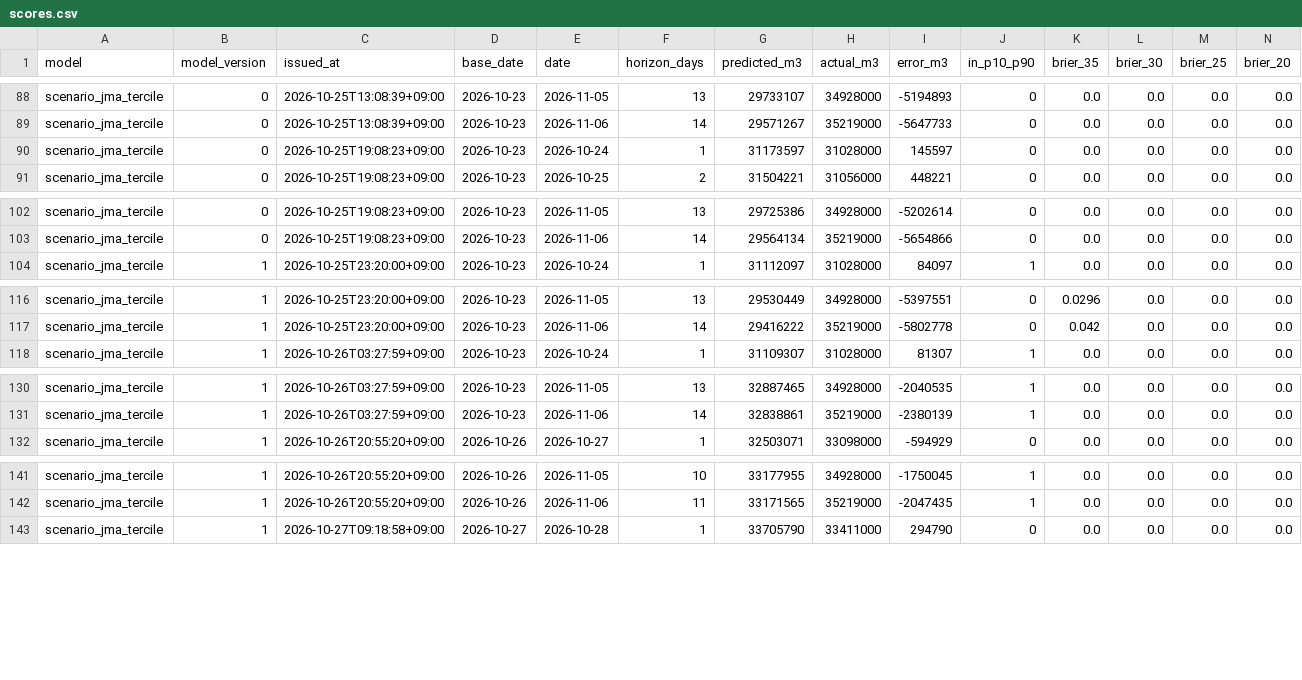
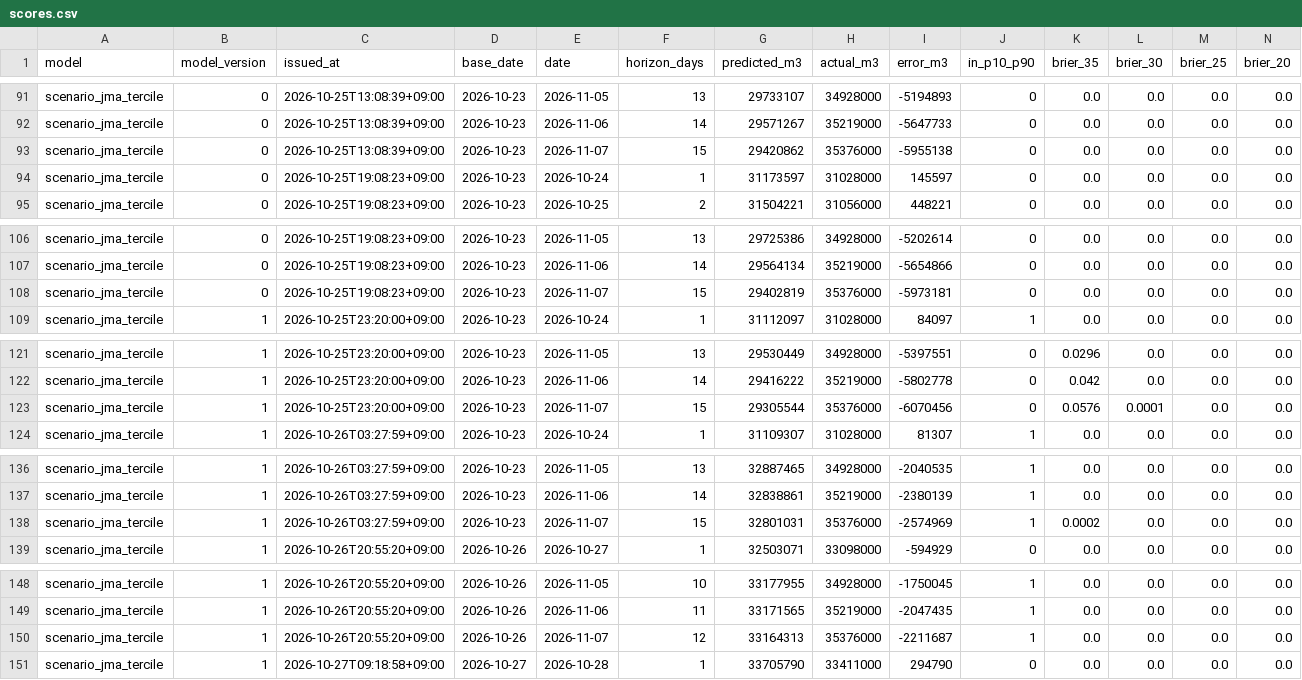
Before and after one commit to yohei-washizaki/fukuoka-dam-outlook, a CSV file: data/verification/scores.csv, drawn as a sheet; only a part is shown, gaps mark what is left out; the diff covers the shown part only.

```diff
--- a/data/verification/scores.csv
+++ b/data/verification/scores.csv
@@ -89,2 +92,3 @@ scenario_jma_tercile,0,2026-10-25T13:08:39+09:00,2026-10-23,2026-11-05,13,297331
 scenario_jma_tercile,0,2026-10-25T13:08:39+09:00,2026-10-23,2026-11-06,14,29571267,35219000,-5647733,0,0.0,0.0,0.0,0.0
+scenario_jma_tercile,0,2026-10-25T13:08:39+09:00,2026-10-23,2026-11-07,15,29420862,35376000,-5955138,0,0.0,0.0,0.0,0.0
 scenario_jma_tercile,0,2026-10-25T19:08:23+09:00,2026-10-23,2026-10-24,1,31173597,31028000,145597,0,0.0,0.0,0.0,0.0
@@ -103,2 +107,3 @@ scenario_jma_tercile,0,2026-10-25T19:08:23+09:00,2026-10-23,2026-11-05,13,297253
 scenario_jma_tercile,0,2026-10-25T19:08:23+09:00,2026-10-23,2026-11-06,14,29564134,35219000,-5654866,0,0.0,0.0,0.0,0.0
+scenario_jma_tercile,0,2026-10-25T19:08:23+09:00,2026-10-23,2026-11-07,15,29402819,35376000,-5973181,0,0.0,0.0,0.0,0.0
 scenario_jma_tercile,1,2026-10-25T23:20:00+09:00,2026-10-23,2026-10-24,1,31112097,31028000,84097,1,0.0,0.0,0.0,0.0
@@ -117,2 +122,3 @@ scenario_jma_tercile,1,2026-10-25T23:20:00+09:00,2026-10-23,2026-11-05,13,295304
 scenario_jma_tercile,1,2026-10-25T23:20:00+09:00,2026-10-23,2026-11-06,14,29416222,35219000,-5802778,0,0.042,0.0,0.0,0.0
+scenario_jma_tercile,1,2026-10-25T23:20:00+09:00,2026-10-23,2026-11-07,15,29305544,35376000,-6070456,0,0.0576,0.0001,0.0,0.0
 scenario_jma_tercile,1,2026-10-26T03:27:59+09:00,2026-10-23,2026-10-24,1,31109307,31028000,81307,1,0.0,0.0,0.0,0.0
@@ -131,2 +137,3 @@ scenario_jma_tercile,1,2026-10-26T03:27:59+09:00,2026-10-23,2026-11-05,13,328874
 scenario_jma_tercile,1,2026-10-26T03:27:59+09:00,2026-10-23,2026-11-06,14,32838861,35219000,-2380139,1,0.0,0.0,0.0,0.0
+scenario_jma_tercile,1,2026-10-26T03:27:59+09:00,2026-10-23,2026-11-07,15,32801031,35376000,-2574969,1,0.0002,0.0,0.0,0.0
 scenario_jma_tercile,1,2026-10-26T20:55:20+09:00,2026-10-26,2026-10-27,1,32503071,33098000,-594929,0,0.0,0.0,0.0,0.0
@@ -142,2 +149,3 @@ scenario_jma_tercile,1,2026-10-26T20:55:20+09:00,2026-10-26,2026-11-05,10,331779
 scenario_jma_tercile,1,2026-10-26T20:55:20+09:00,2026-10-26,2026-11-06,11,33171565,35219000,-2047435,1,0.0,0.0,0.0,0.0
+scenario_jma_tercile,1,2026-10-26T20:55:20+09:00,2026-10-26,2026-11-07,12,33164313,35376000,-2211687,1,0.0,0.0,0.0,0.0
 scenario_jma_tercile,1,2026-10-27T09:18:58+09:00,2026-10-27,2026-10-28,1,33705790,33411000,294790,0,0.0,0.0,0.0,0.0
```
Also changed, not shown: 4 added rows elsewhere in this file, data/normalized/dam_storage.csv, data/verification/summary.csv, 3 other files.
